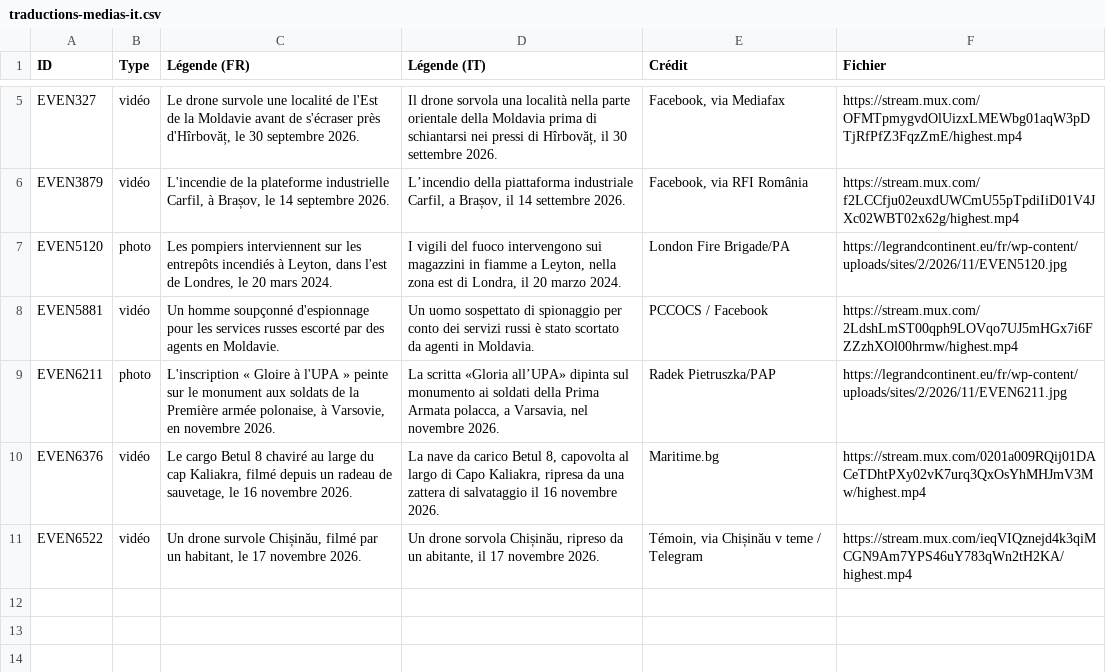
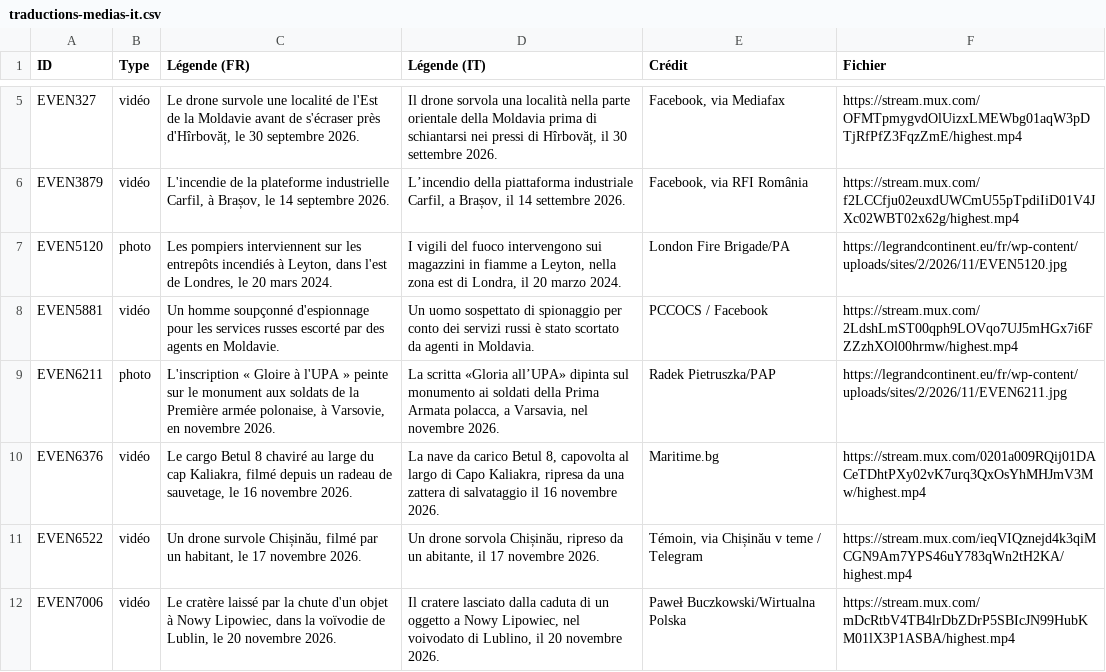
Before and after one commit to MarinSai/obs_russie, a CSV file: traductions-medias-it.csv, drawn as a sheet; only a part is shown, gaps mark what is left out; the diff names each change by its address in the sheet, - before the commit and + after, or states it on an @@ line.

```diff
--- a/traductions-medias-it.csv
+++ b/traductions-medias-it.csv
+row 12: EVEN7006 | vidéo | Le cratère laissé par la chute d'un objet à Nowy Lipowiec, dans la voïvodie de Lublin, le 20 novembre 2026. | Il cratere lasciato dalla caduta di un oggetto a Nowy Lipowiec, nel voivodato di Lublino, il 20 novembre 2026. | Paweł Buczkowski/Wirtualna Polska | https://stream.mux.com/mDcRtbV4TB4lrDbZDrP5SBIcJN99HubKM01lX3P1ASBA/highest.mp4
```
Also changed, not shown: traductions-medias-es.csv, 4 other files.
